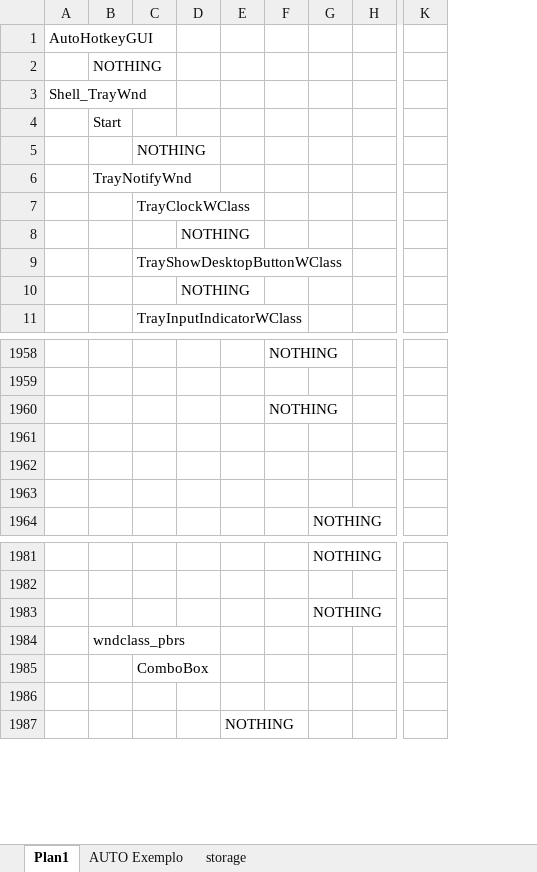
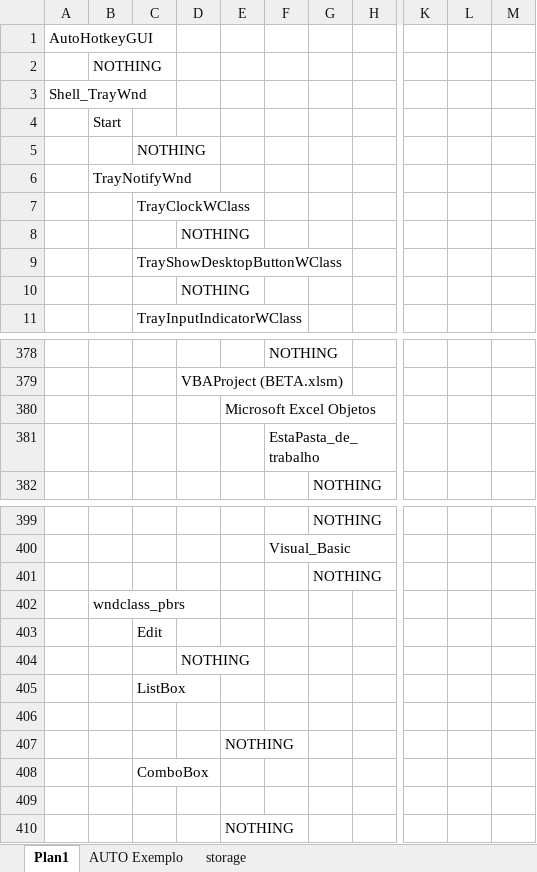
Before and after one commit to jvcss/automation, an Excel workbook: BETA.xlsm, sheet Plan1, drawn as a sheet; only a part is shown, gaps mark what is left out; values as stored, in another font and other column widths than the file's, no cell formats; removed rows and columns are numbered as before the commit, all else as after; rows hold the shown columns only; the diff covers the shown part only; the diff names each change by its address in the sheet, - before the commit and + after, or states it on an @@ line.

```diff
--- a/BETA.xlsm (sheet Plan1)
+++ b/BETA.xlsm (sheet Plan1)
-column D, rows 8-10: NOTHING |  | NOTHING
-column E, row 1987: NOTHING
-column F, rows 1958-1960: NOTHING |  | NOTHING
+column D, rows 8-10: NOTHING |  | NOTHING; row 379: VBAProject (BETA.xlsm)
+column E, row 380: Microsoft Excel Objetos; row 410: NOTHING
+column F, rows 378-381: NOTHING |  |  | EstaPasta_de_trabalho; row 400: Visual_Basic
+column L, empty
+column M, empty
-row 1962: (empty)
-row 1963: (empty)
+row 403:  |  | Edit
@@ row 1569 moved to row 404: NOTHING @@
+row 405:  |  | ListBox
+row 406: (empty)
@@ row 1571 moved to row 407: NOTHING @@
```
Also changed, not shown: other rows of this sheet, cell formats, 1 other file.
